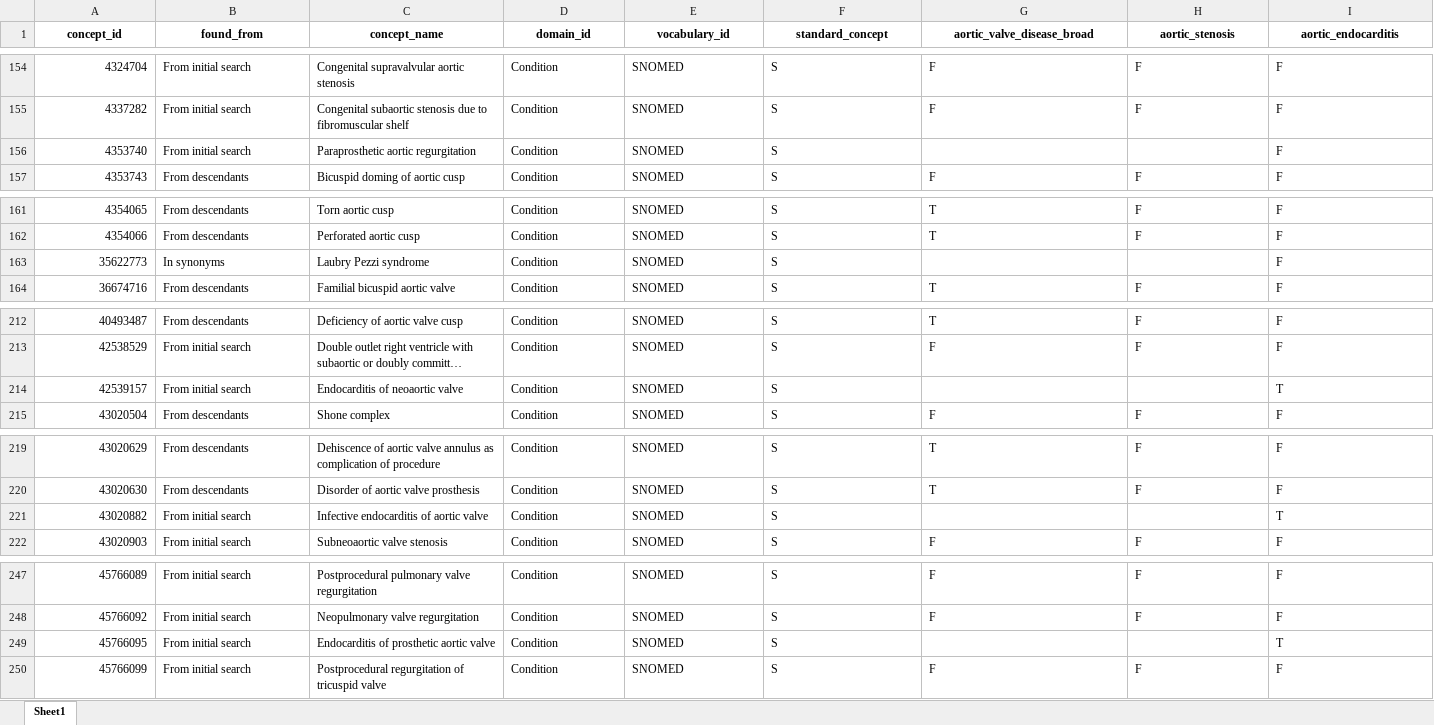
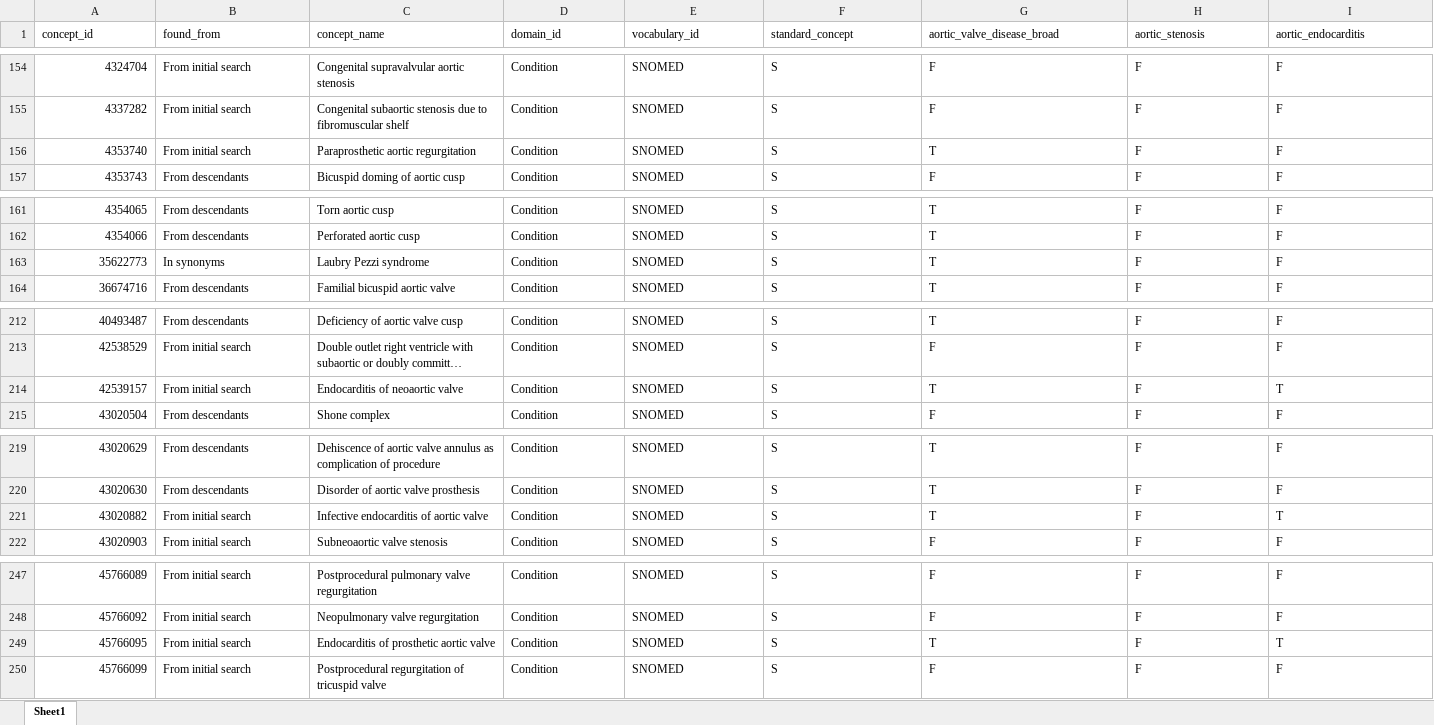
Before and after one commit to heron-uk/HERON-UK-02-002-CVDValveReplacement, an Excel workbook: diagnostics_code/aortic_valve_disease_codes_reviewed.xlsx, sheet Sheet1, drawn as a sheet; only a part is shown, gaps mark what is left out; long unchanged cells end in …; values as stored, in another font and other column widths than the file's, no borders; the diff covers the shown part only; the diff names each change by its address in the sheet, - before the commit and + after, or states it on an @@ line.

```diff
--- a/diagnostics_code/aortic_valve_disease_codes_reviewed.xlsx (sheet Sheet1)
+++ b/diagnostics_code/aortic_valve_disease_codes_reviewed.xlsx (sheet Sheet1)
@@ A1:I1 bold: on → off, alignment: center → left @@
-G156 (aortic_valve_disease_broad): (empty)
+G156 (aortic_valve_disease_broad): T
-H156 (aortic_stenosis): (empty)
+H156 (aortic_stenosis): F
-G163 (aortic_valve_disease_broad): (empty)
+G163 (aortic_valve_disease_broad): T
-H163 (aortic_stenosis): (empty)
+H163 (aortic_stenosis): F
-G214 (aortic_valve_disease_broad): (empty)
+G214 (aortic_valve_disease_broad): T
-H214 (aortic_stenosis): (empty)
+H214 (aortic_stenosis): F
-G221 (aortic_valve_disease_broad): (empty)
+G221 (aortic_valve_disease_broad): T
-H221 (aortic_stenosis): (empty)
+H221 (aortic_stenosis): F
-G249 (aortic_valve_disease_broad): (empty)
+G249 (aortic_valve_disease_broad): T
-H249 (aortic_stenosis): (empty)
+H249 (aortic_stenosis): F
```
Also changed, not shown: 20 removed rows, 15 edited cells and cell formats elsewhere in this sheet, 1 other file.
